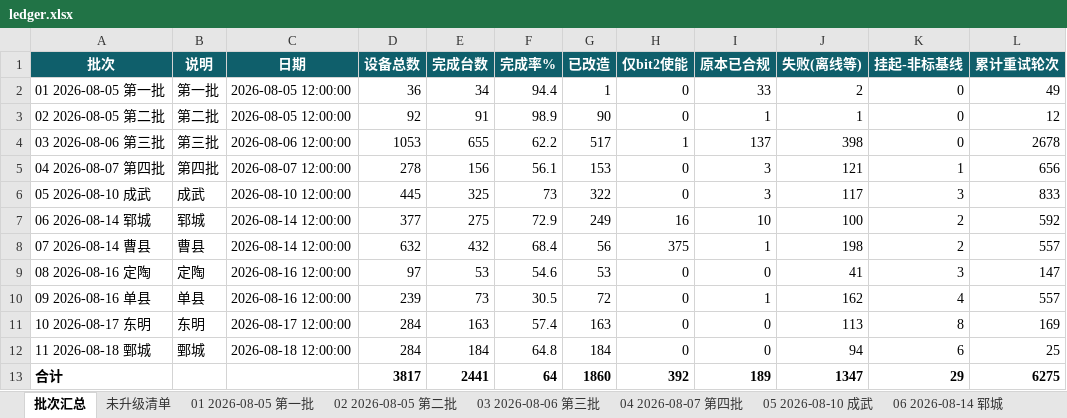
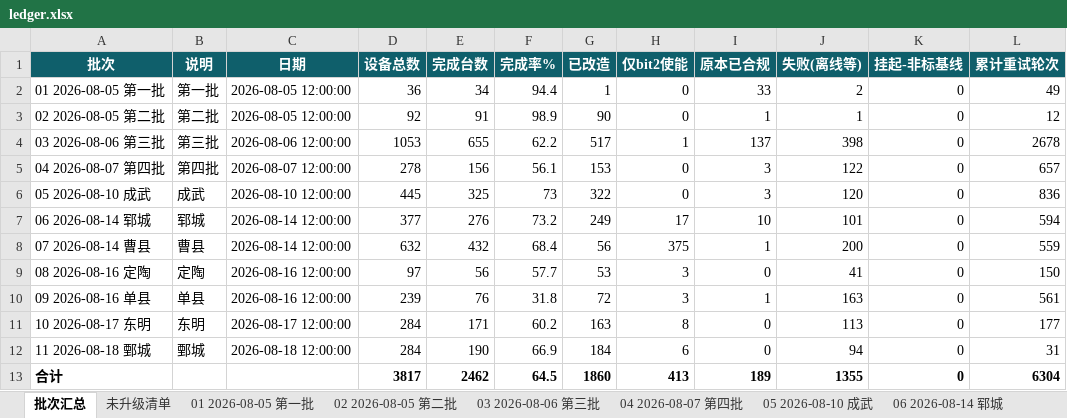
Before and after one commit to Lomolanisgo/Growatt-SGCCSD, an Excel workbook: ledger.xlsx, sheet 批次汇总, drawn as a sheet; values as stored, in another font and other column widths than the file's, no borders; the diff names each change by its address in the sheet, - before the commit and + after, or states it on an @@ line.

```diff
--- a/ledger.xlsx (sheet 批次汇总)
+++ b/ledger.xlsx (sheet 批次汇总)
-J5 (失败(离线等)): 121
+J5 (失败(离线等)): 122
-K5 (挂起-非标基线): 1
+K5 (挂起-非标基线): 0
-L5 (累计重试轮次): 656
+L5 (累计重试轮次): 657
-J6 (失败(离线等)): 117
+J6 (失败(离线等)): 120
-K6 (挂起-非标基线): 3
+K6 (挂起-非标基线): 0
-L6 (累计重试轮次): 833
+L6 (累计重试轮次): 836
-E7 (完成台数): 275
+E7 (完成台数): 276
-F7 (完成率%): 72.9
+F7 (完成率%): 73.2
-H7 (仅bit2使能): 16
+H7 (仅bit2使能): 17
-J7 (失败(离线等)): 100
+J7 (失败(离线等)): 101
-K7:K8 (挂起-非标基线): 2
+K7:K8 (挂起-非标基线): 0
-L7 (累计重试轮次): 592
+L7 (累计重试轮次): 594
-J8 (失败(离线等)): 198
+J8 (失败(离线等)): 200
-L8 (累计重试轮次): 557
+L8 (累计重试轮次): 559
-E9 (完成台数): 53
+E9 (完成台数): 56
-F9 (完成率%): 54.6
+F9 (完成率%): 57.7
-H9:H10 (仅bit2使能): 0
+H9:H10 (仅bit2使能): 3
-K9 (挂起-非标基线): 3
+K9 (挂起-非标基线): 0
-L9 (累计重试轮次): 147
+L9 (累计重试轮次): 150
-E10 (完成台数): 73
+E10 (完成台数): 76
-F10 (完成率%): 30.5
+F10 (完成率%): 31.8
-J10 (失败(离线等)): 162
+J10 (失败(离线等)): 163
-K10 (挂起-非标基线): 4
+K10 (挂起-非标基线): 0
-L10 (累计重试轮次): 557
+L10 (累计重试轮次): 561
-E11 (完成台数): 163
+E11 (完成台数): 171
-F11 (完成率%): 57.4
+F11 (完成率%): 60.2
-H11 (仅bit2使能): 0
+H11 (仅bit2使能): 8
-K11 (挂起-非标基线): 8
+K11 (挂起-非标基线): 0
-L11 (累计重试轮次): 169
+L11 (累计重试轮次): 177
-E12 (完成台数): 184
+E12 (完成台数): 190
-F12 (完成率%): 64.8
+F12 (完成率%): 66.9
-H12 (仅bit2使能): 0
+H12 (仅bit2使能): 6
-K12 (挂起-非标基线): 6
+K12 (挂起-非标基线): 0
-L12 (累计重试轮次): 25
+L12 (累计重试轮次): 31
-E13 (完成台数): 2441
+E13 (完成台数): 2462
-F13 (完成率%): 64
+F13 (完成率%): 64.5
-H13 (仅bit2使能): 392
+H13 (仅bit2使能): 413
-J13 (失败(离线等)): 1347
+J13 (失败(离线等)): 1355
-K13 (挂起-非标基线): 29
+K13 (挂起-非标基线): 0
-L13 (累计重试轮次): 6275
+L13 (累计重试轮次): 6304
```
Also changed, not shown: sheet 未升级清单, sheet 10 2026-08-17 东明, sheet 11 2026-08-18 鄄城, sheet 09 2026-08-16 单县, sheet 08 2026-08-16 定陶, sheet 06 2026-08-14 郓城, 3 more sheets, 1 other file.
